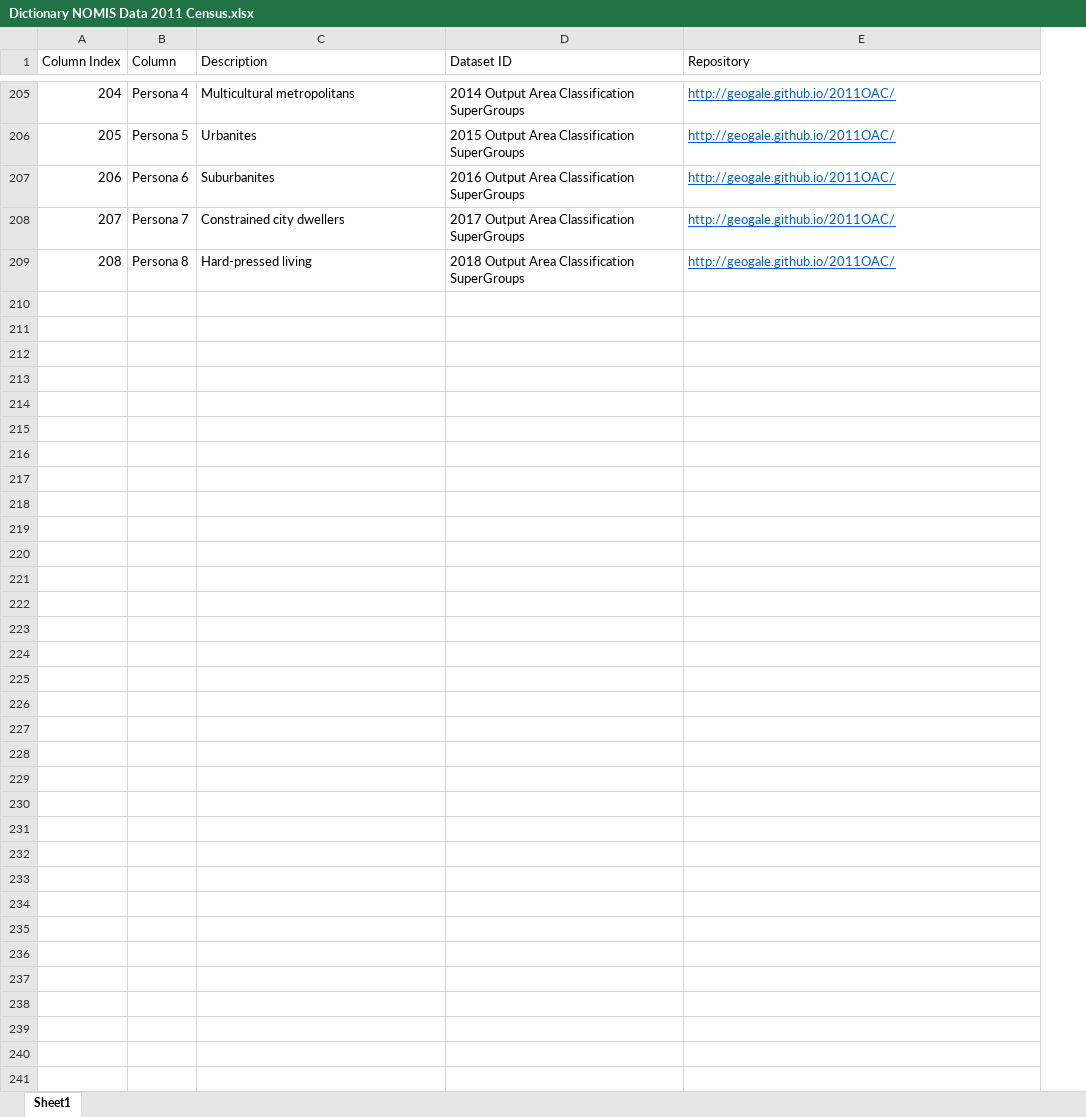
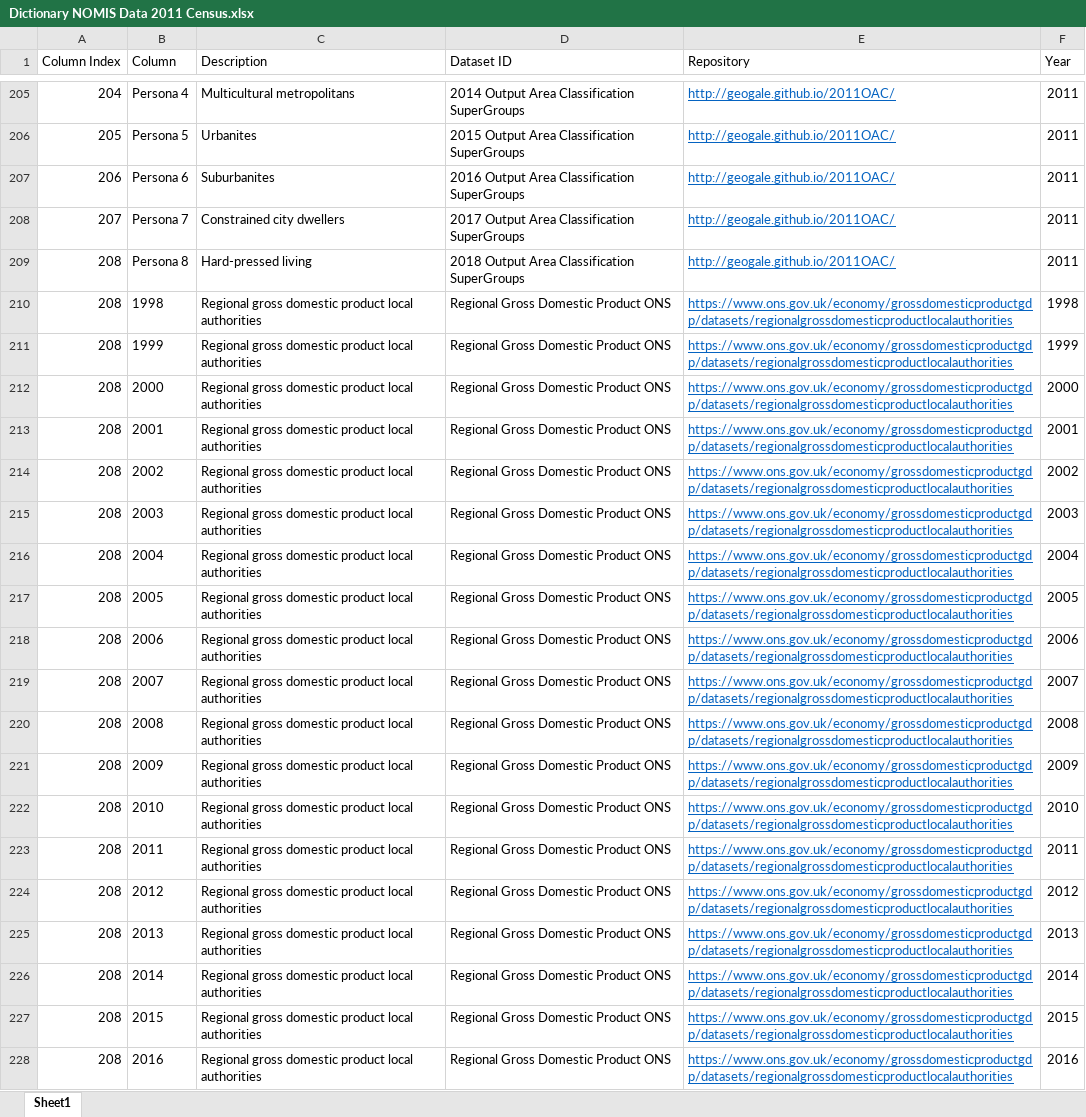
Before and after one commit to DolanDack/datasets, an Excel workbook: NOMIS/Dictionary NOMIS Data 2011 Census.xlsx, sheet Sheet1, drawn as a sheet; only a part is shown, gaps mark what is left out; values as stored, in another font and other column widths than the file's, no borders; the diff covers the shown part only; the diff names each change by its address in the sheet, - before the commit and + after, or states it on an @@ line.

```diff
--- a/NOMIS/Dictionary NOMIS Data 2011 Census.xlsx (sheet Sheet1)
+++ b/NOMIS/Dictionary NOMIS Data 2011 Census.xlsx (sheet Sheet1)
+column F (Year), rows 205-209: all 2011
+row 210: 208 | 1998 | Regional gross domestic product local authorities | Regional Gross Domestic Product ONS | https://www.ons.gov.uk/economy/grossdomesticproductgdp/datasets/regionalgrossdomesticproductlocalauthorities | 1998
+row 211: 208 | 1999 | Regional gross domestic product local authorities | Regional Gross Domestic Product ONS | https://www.ons.gov.uk/economy/grossdomesticproductgdp/datasets/regionalgrossdomesticproductlocalauthorities | 1999
+row 212: 208 | 2000 | Regional gross domestic product local authorities | Regional Gross Domestic Product ONS | https://www.ons.gov.uk/economy/grossdomesticproductgdp/datasets/regionalgrossdomesticproductlocalauthorities | 2000
+row 213: 208 | 2001 | Regional gross domestic product local authorities | Regional Gross Domestic Product ONS | https://www.ons.gov.uk/economy/grossdomesticproductgdp/datasets/regionalgrossdomesticproductlocalauthorities | 2001
+row 214: 208 | 2002 | Regional gross domestic product local authorities | Regional Gross Domestic Product ONS | https://www.ons.gov.uk/economy/grossdomesticproductgdp/datasets/regionalgrossdomesticproductlocalauthorities | 2002
+row 215: 208 | 2003 | Regional gross domestic product local authorities | Regional Gross Domestic Product ONS | https://www.ons.gov.uk/economy/grossdomesticproductgdp/datasets/regionalgrossdomesticproductlocalauthorities | 2003
+row 216: 208 | 2004 | Regional gross domestic product local authorities | Regional Gross Domestic Product ONS | https://www.ons.gov.uk/economy/grossdomesticproductgdp/datasets/regionalgrossdomesticproductlocalauthorities | 2004
+row 217: 208 | 2005 | Regional gross domestic product local authorities | Regional Gross Domestic Product ONS | https://www.ons.gov.uk/economy/grossdomesticproductgdp/datasets/regionalgrossdomesticproductlocalauthorities | 2005
+row 218: 208 | 2006 | Regional gross domestic product local authorities | Regional Gross Domestic Product ONS | https://www.ons.gov.uk/economy/grossdomesticproductgdp/datasets/regionalgrossdomesticproductlocalauthorities | 2006
+row 219: 208 | 2007 | Regional gross domestic product local authorities | Regional Gross Domestic Product ONS | https://www.ons.gov.uk/economy/grossdomesticproductgdp/datasets/regionalgrossdomesticproductlocalauthorities | 2007
+row 220: 208 | 2008 | Regional gross domestic product local authorities | Regional Gross Domestic Product ONS | https://www.ons.gov.uk/economy/grossdomesticproductgdp/datasets/regionalgrossdomesticproductlocalauthorities | 2008
+row 221: 208 | 2009 | Regional gross domestic product local authorities | Regional Gross Domestic Product ONS | https://www.ons.gov.uk/economy/grossdomesticproductgdp/datasets/regionalgrossdomesticproductlocalauthorities | 2009
+row 222: 208 | 2010 | Regional gross domestic product local authorities | Regional Gross Domestic Product ONS | https://www.ons.gov.uk/economy/grossdomesticproductgdp/datasets/regionalgrossdomesticproductlocalauthorities | 2010
+row 223: 208 | 2011 | Regional gross domestic product local authorities | Regional Gross Domestic Product ONS | https://www.ons.gov.uk/economy/grossdomesticproductgdp/datasets/regionalgrossdomesticproductlocalauthorities | 2011
+row 224: 208 | 2012 | Regional gross domestic product local authorities | Regional Gross Domestic Product ONS | https://www.ons.gov.uk/economy/grossdomesticproductgdp/datasets/regionalgrossdomesticproductlocalauthorities | 2012
+row 225: 208 | 2013 | Regional gross domestic product local authorities | Regional Gross Domestic Product ONS | https://www.ons.gov.uk/economy/grossdomesticproductgdp/datasets/regionalgrossdomesticproductlocalauthorities | 2013
+row 226: 208 | 2014 | Regional gross domestic product local authorities | Regional Gross Domestic Product ONS | https://www.ons.gov.uk/economy/grossdomesticproductgdp/datasets/regionalgrossdomesticproductlocalauthorities | 2014
+row 227: 208 | 2015 | Regional gross domestic product local authorities | Regional Gross Domestic Product ONS | https://www.ons.gov.uk/economy/grossdomesticproductgdp/datasets/regionalgrossdomesticproductlocalauthorities | 2015
+row 228: 208 | 2016 | Regional gross domestic product local authorities | Regional Gross Domestic Product ONS | https://www.ons.gov.uk/economy/grossdomesticproductgdp/datasets/regionalgrossdomesticproductlocalauthorities | 2016
```
Also changed, not shown: 125 added rows, 237 edited cells and cell formats elsewhere in this sheet, 1 other file.
